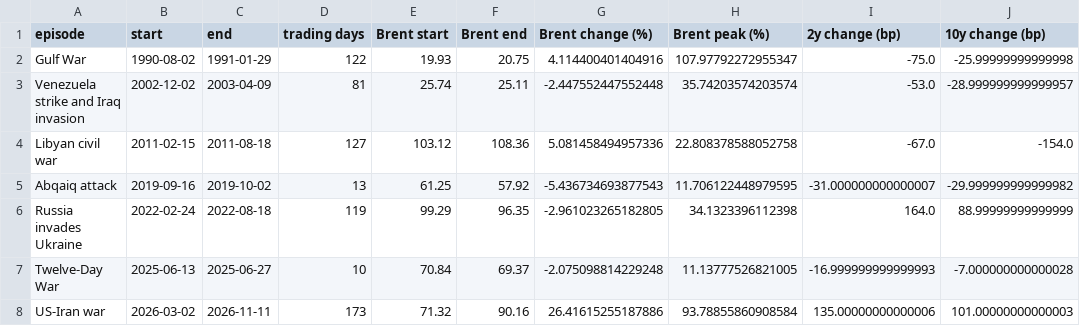
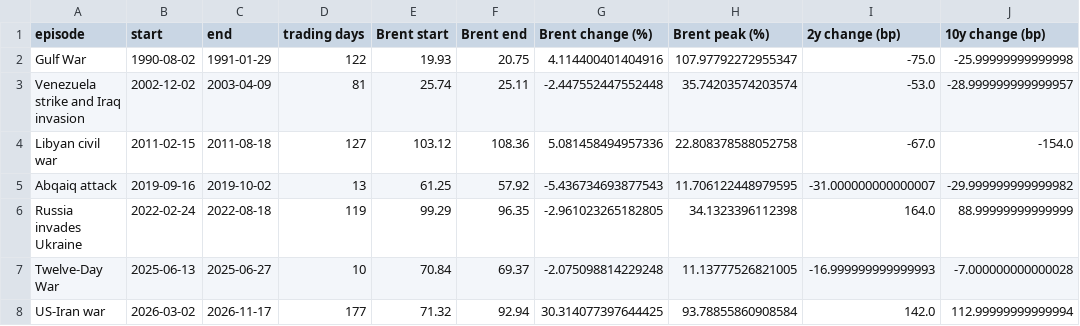
Before and after one commit to kevinkan2004-crypto/oil-shock-treasury-repricing, a CSV file: results/description/descriptive_episodes.csv, drawn as a sheet.

```diff
--- a/results/description/descriptive_episodes.csv
+++ b/results/description/descriptive_episodes.csv
@@ -7,2 +7,2 @@ Russia invades Ukraine,2022-02-24,2022-08-18,119,99.29,96.35,-2.961023265182805,
 Twelve-Day War,2025-06-13,2025-06-27,10,70.84,69.37,-2.075098814229248,11.13777526821005,-16.999999999999993,-7.000000000000028
-US-Iran war,2026-03-02,2026-11-11,173,71.32,90.16,26.41615255187886,93.78855860908584,135.00000000000006,101.00000000000003
+US-Iran war,2026-03-02,2026-11-17,177,71.32,92.94,30.314077397644425,93.78855860908584,142.0,112.99999999999994
```
Also changed, not shown: results/main/rolling_betas.csv, results/robustness/robust_alt_regimes.csv, 16 other files.
